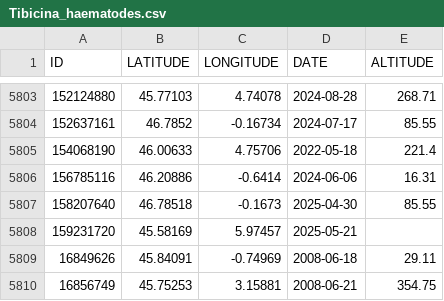
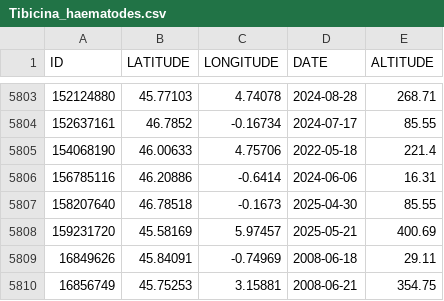
Before and after one commit to CigalesdeFrance/CARTES, a CSV file: BDD/FAUNE-FRANCE/Tibicina_haematodes.csv, drawn as a sheet; only a part is shown, gaps mark what is left out.

```diff
--- a/BDD/FAUNE-FRANCE/Tibicina_haematodes.csv
+++ b/BDD/FAUNE-FRANCE/Tibicina_haematodes.csv
@@ -5807,3 +5807,3 @@
 "158207640","46.78518","-0.1673","2025-04-30","85.55"
-"159231720","45.58169","5.97457","2025-05-21",""
+"159231720","45.58169","5.97457","2025-05-21","400.69"
 "16849626","45.84091","-0.74969","2008-06-18","29.11"
```
Also changed, not shown: BDD/INATURALIST/Cicada_orni.csv, BDD/INPN/Lyristes_plebejus.csv.
